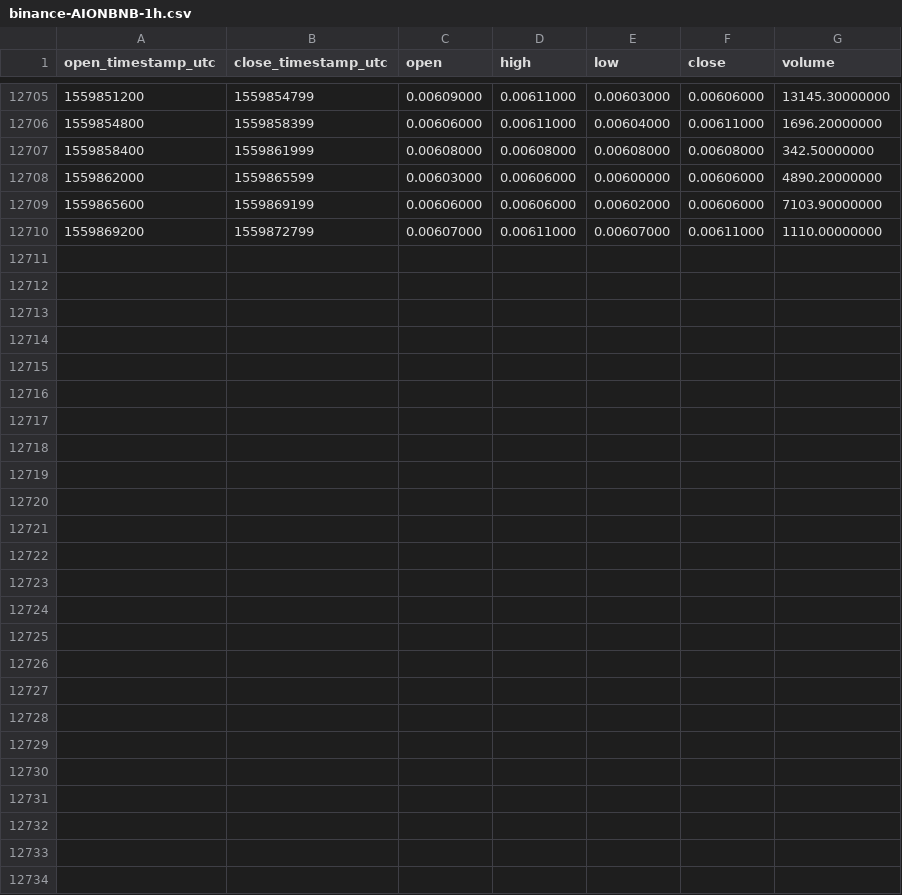
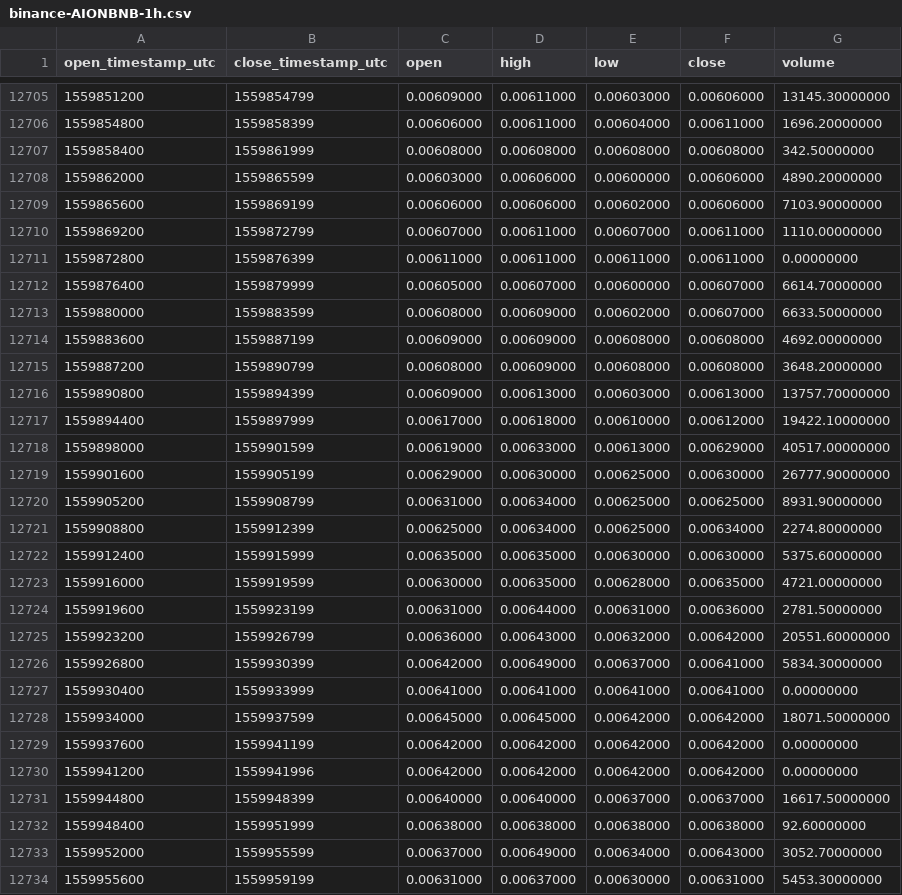
Before and after one commit to cryptobigbro/binance-AIONBNB, a CSV file: binance-AIONBNB-1h.csv, drawn as a sheet; only a part is shown, gaps mark what is left out; the diff names each change by its address in the sheet, - before the commit and + after, or states it on an @@ line.

Commit message:
Update OHLCV data.

```diff
--- a/binance-AIONBNB-1h.csv
+++ b/binance-AIONBNB-1h.csv
+row 12711: 1559872800 | 1559876399 | 0.00611000 | 0.00611000 | 0.00611000 | 0.00611000 | 0.00000000
+row 12712: 1559876400 | 1559879999 | 0.00605000 | 0.00607000 | 0.00600000 | 0.00607000 | 6614.70000000
+row 12713: 1559880000 | 1559883599 | 0.00608000 | 0.00609000 | 0.00602000 | 0.00607000 | 6633.50000000
+row 12714: 1559883600 | 1559887199 | 0.00609000 | 0.00609000 | 0.00608000 | 0.00608000 | 4692.00000000
+row 12715: 1559887200 | 1559890799 | 0.00608000 | 0.00609000 | 0.00608000 | 0.00608000 | 3648.20000000
+row 12716: 1559890800 | 1559894399 | 0.00609000 | 0.00613000 | 0.00603000 | 0.00613000 | 13757.70000000
+row 12717: 1559894400 | 1559897999 | 0.00617000 | 0.00618000 | 0.00610000 | 0.00612000 | 19422.10000000
+row 12718: 1559898000 | 1559901599 | 0.00619000 | 0.00633000 | 0.00613000 | 0.00629000 | 40517.00000000
+row 12719: 1559901600 | 1559905199 | 0.00629000 | 0.00630000 | 0.00625000 | 0.00630000 | 26777.90000000
+row 12720: 1559905200 | 1559908799 | 0.00631000 | 0.00634000 | 0.00625000 | 0.00625000 | 8931.90000000
+row 12721: 1559908800 | 1559912399 | 0.00625000 | 0.00634000 | 0.00625000 | 0.00634000 | 2274.80000000
+row 12722: 1559912400 | 1559915999 | 0.00635000 | 0.00635000 | 0.00630000 | 0.00630000 | 5375.60000000
+row 12723: 1559916000 | 1559919599 | 0.00630000 | 0.00635000 | 0.00628000 | 0.00635000 | 4721.00000000
+row 12724: 1559919600 | 1559923199 | 0.00631000 | 0.00644000 | 0.00631000 | 0.00636000 | 2781.50000000
+row 12725: 1559923200 | 1559926799 | 0.00636000 | 0.00643000 | 0.00632000 | 0.00642000 | 20551.60000000
+row 12726: 1559926800 | 1559930399 | 0.00642000 | 0.00649000 | 0.00637000 | 0.00641000 | 5834.30000000
+row 12727: 1559930400 | 1559933999 | 0.00641000 | 0.00641000 | 0.00641000 | 0.00641000 | 0.00000000
+row 12728: 1559934000 | 1559937599 | 0.00645000 | 0.00645000 | 0.00642000 | 0.00642000 | 18071.50000000
+row 12729: 1559937600 | 1559941199 | 0.00642000 | 0.00642000 | 0.00642000 | 0.00642000 | 0.00000000
+row 12730: 1559941200 | 1559941996 | 0.00642000 | 0.00642000 | 0.00642000 | 0.00642000 | 0.00000000
+row 12731: 1559944800 | 1559948399 | 0.00640000 | 0.00640000 | 0.00637000 | 0.00637000 | 16617.50000000
+row 12732: 1559948400 | 1559951999 | 0.00638000 | 0.00638000 | 0.00638000 | 0.00638000 | 92.60000000
+row 12733: 1559952000 | 1559955599 | 0.00637000 | 0.00649000 | 0.00634000 | 0.00643000 | 3052.70000000
+row 12734: 1559955600 | 1559959199 | 0.00631000 | 0.00637000 | 0.00630000 | 0.00631000 | 5453.30000000
```
Also changed, not shown: binance-AIONBNB-1d.csv.
